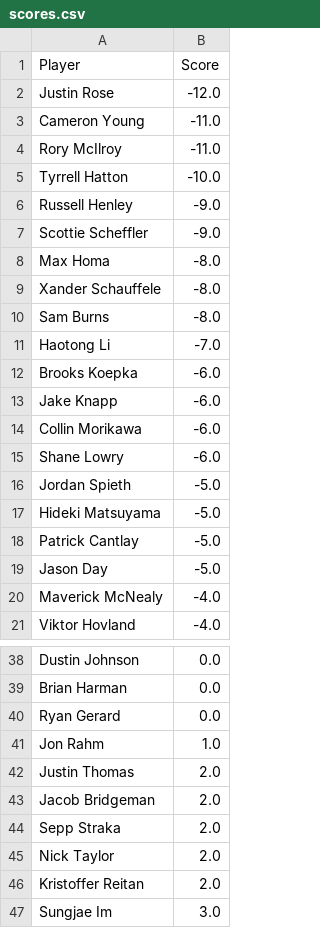
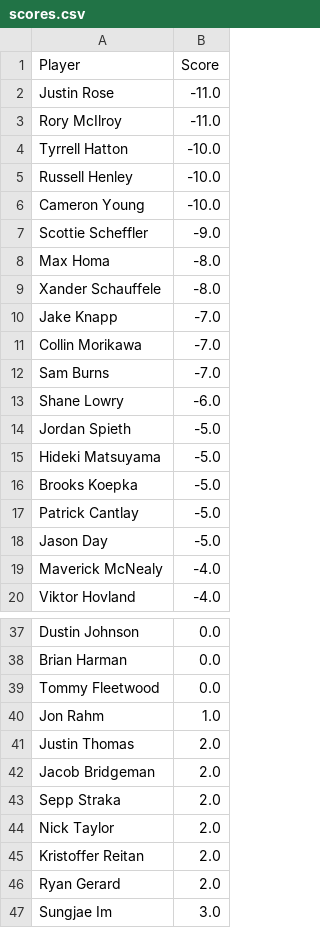
Before and after one commit to jaredbuck1994/Masters, a CSV file: scores.csv, drawn as a sheet; only a part is shown, gaps mark what is left out; the diff covers the shown part only.

Commit message:
update scores 2026-04-12 17:55:38

```diff
--- a/scores.csv
+++ b/scores.csv
@@ -1,7 +1,7 @@
 Player,Score
-Justin Rose,-12.0
-Cameron Young,-11.0
+Justin Rose,-11.0
 Rory McIlroy,-11.0
 Tyrrell Hatton,-10.0
-Russell Henley,-9.0
+Russell Henley,-10.0
+Cameron Young,-10.0
 Scottie Scheffler,-9.0
@@ -9,7 +9,5 @@ Max Homa,-8.0
 Xander Schauffele,-8.0
-Sam Burns,-8.0
-Haotong Li,-7.0
-Brooks Koepka,-6.0
-Jake Knapp,-6.0
-Collin Morikawa,-6.0
+Jake Knapp,-7.0
+Collin Morikawa,-7.0
+Sam Burns,-7.0
 Shane Lowry,-6.0
@@ -17,2 +15,3 @@ Jordan Spieth,-5.0
 Hideki Matsuyama,-5.0
+Brooks Koepka,-5.0
 Patrick Cantlay,-5.0
@@ -39,3 +38,3 @@ Dustin Johnson,0.0
 Brian Harman,0.0
-Ryan Gerard,0.0
+Tommy Fleetwood,0.0
 Jon Rahm,1.0
@@ -46,2 +45,3 @@ Nick Taylor,2.0
 Kristoffer Reitan,2.0
+Ryan Gerard,2.0
 Sungjae Im,3.0
```
Also changed, not shown: 3 added rows, 3 removed rows and 1 edited cell elsewhere in this file.
